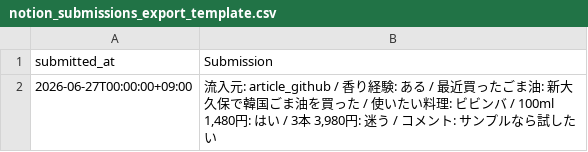
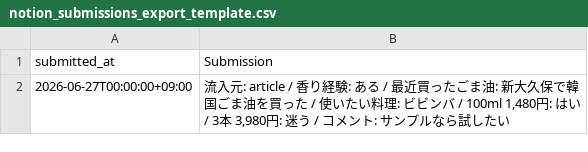
Before and after one commit to gurwnswh9910-maker/korean-sesame-oil-mvp, a CSV file: experiments/notion_submissions_export_template.csv, drawn as a sheet.

```diff
--- a/experiments/notion_submissions_export_template.csv
+++ b/experiments/notion_submissions_export_template.csv
@@ -1,2 +1,2 @@
 submitted_at,Submission
-2026-06-27T00:00:00+09:00,"流入元: article_github / 香り経験: ある / 最近買ったごま油: 新大久保で韓国ごま油を買った / 使いたい料理: ビビンバ / 100ml 1,480円: はい / 3本 3,980円: 迷う / コメント: サンプルなら試したい"
+2026-06-27T00:00:00+09:00,"流入元: article / 香り経験: ある / 最近買ったごま油: 新大久保で韓国ごま油を買った / 使いたい料理: ビビンバ / 100ml 1,480円: はい / 3本 3,980円: 迷う / コメント: サンプルなら試したい"
```
Also changed, not shown: experiments/channel_posting_log.csv, experiments/live_validation_log.csv, 39 other files.
